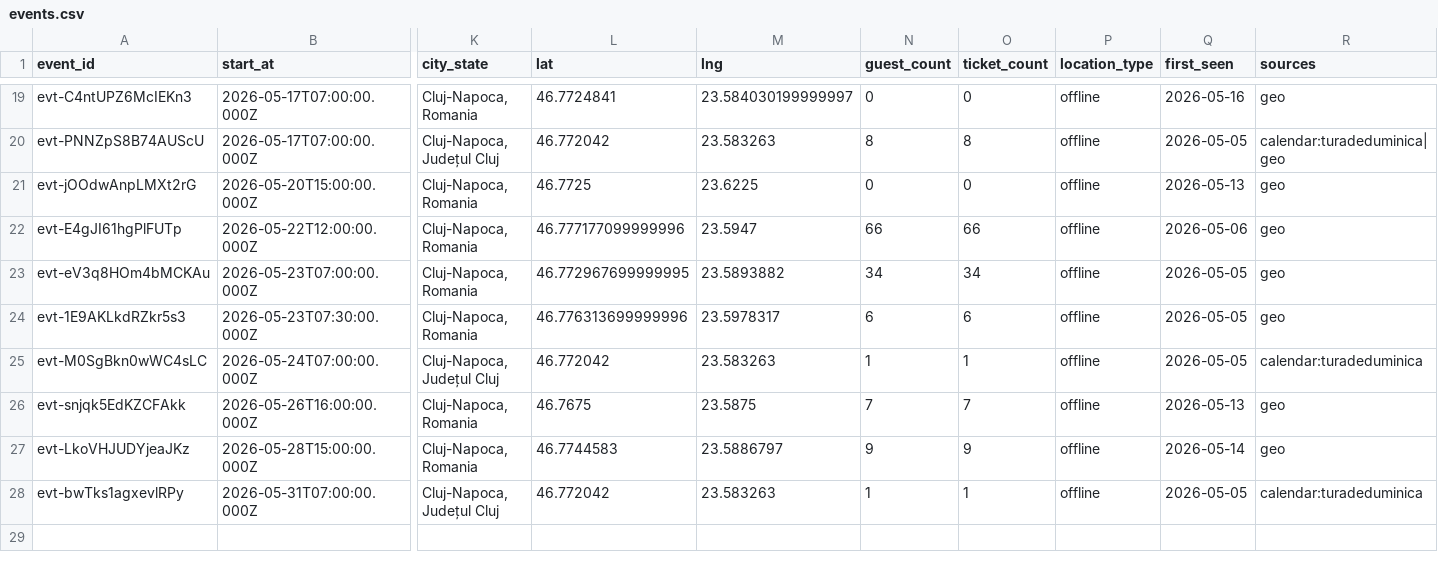
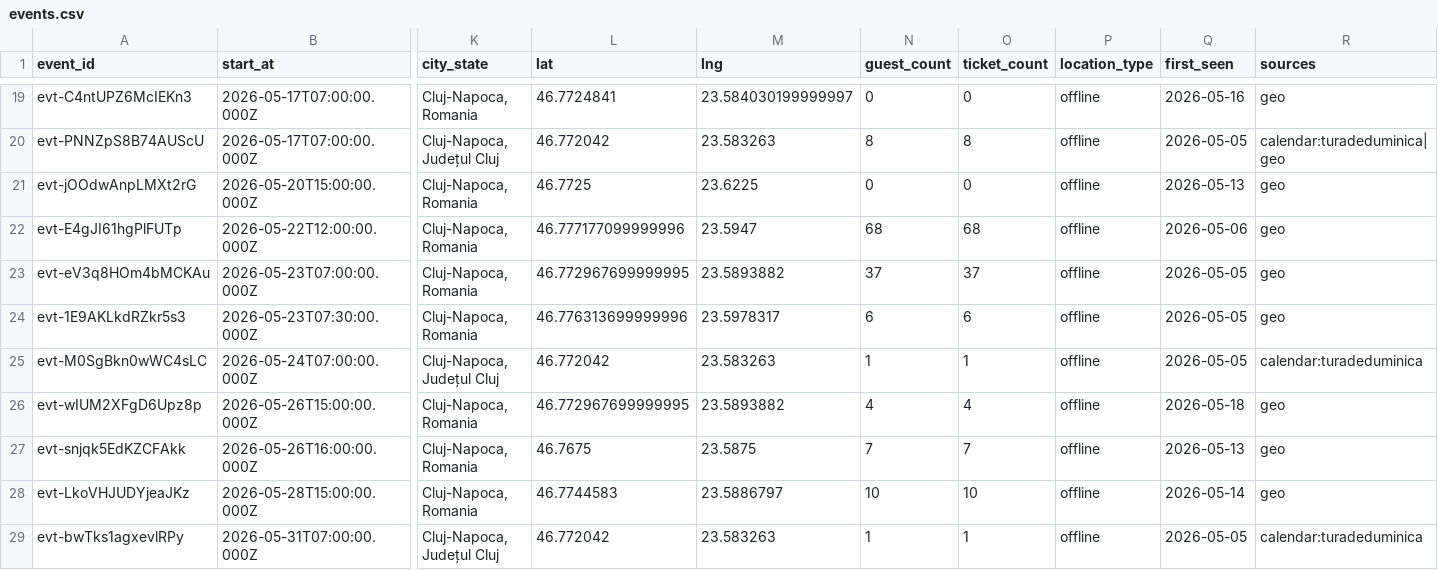
Before and after one commit to FlorinPopaCodes/cluj-meetup-tracker, a CSV file: data/events.csv, drawn as a sheet; only a part is shown, gaps mark what is left out; addresses are those after the commit; rows hold the shown columns only; the diff names each change by its address in the sheet, - before the commit and + after, or states it on an @@ line.

```diff
--- a/data/events.csv
+++ b/data/events.csv
-N22 (guest_count): 66
+N22 (guest_count): 68
-O22 (ticket_count): 66
+O22 (ticket_count): 68
-N23 (guest_count): 34
+N23 (guest_count): 37
-O23 (ticket_count): 34
+O23 (ticket_count): 37
+row 26: evt-wIUM2XFgD6Upz8p | 2026-05-26T15:00:00.000Z | Cluj-Napoca, Romania | 46.772967699999995 | 23.5893882 | 4 | 4 | offline | 2026-05-18 | geo
-N28 (guest_count): 9
+N28 (guest_count): 10
-O28 (ticket_count): 9
+O28 (ticket_count): 10
```
Also changed, not shown: 4 other files.
